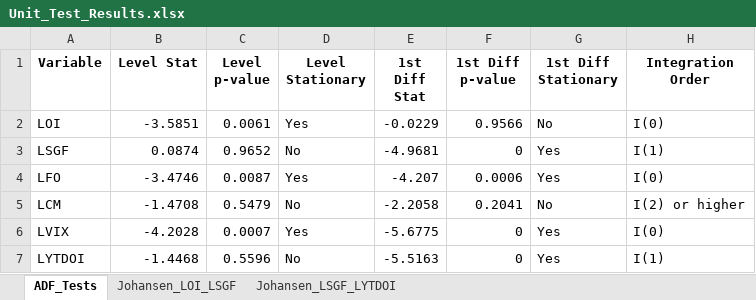
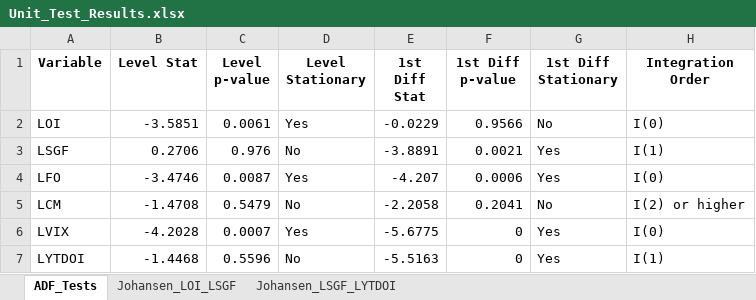
Before and after one commit to golakanath/CCP-Recapitalization-Void, an Excel workbook: Unit_Test_Results.xlsx, sheet ADF_Tests, drawn as a sheet; values as stored, in another font and other column widths than the file's, no borders; the diff names each change by its address in the sheet, - before the commit and + after, or states it on an @@ line.

```diff
--- a/Unit_Test_Results.xlsx (sheet ADF_Tests)
+++ b/Unit_Test_Results.xlsx (sheet ADF_Tests)
-B3 (Level Stat): 0.0874
+B3 (Level Stat): 0.2706
-C3 (Level p-value): 0.9652
+C3 (Level p-value): 0.976
-E3 (1st Diff Stat): -4.9681
+E3 (1st Diff Stat): -3.8891
-F3 (1st Diff p-value): 0
+F3 (1st Diff p-value): 0.0021
```
Also changed, not shown: sheet Johansen_LOI_LSGF, sheet Johansen_LSGF_LYTDOI, 1 other file.
